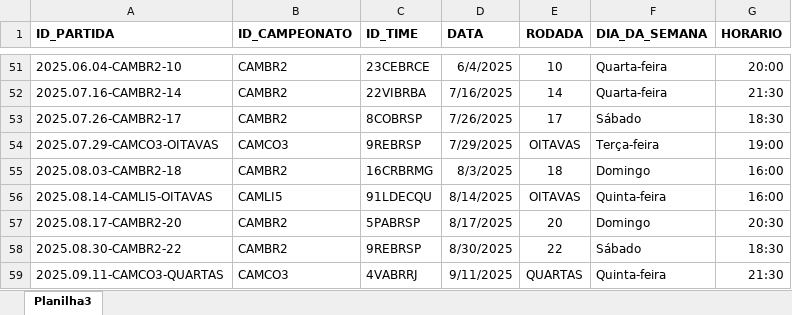
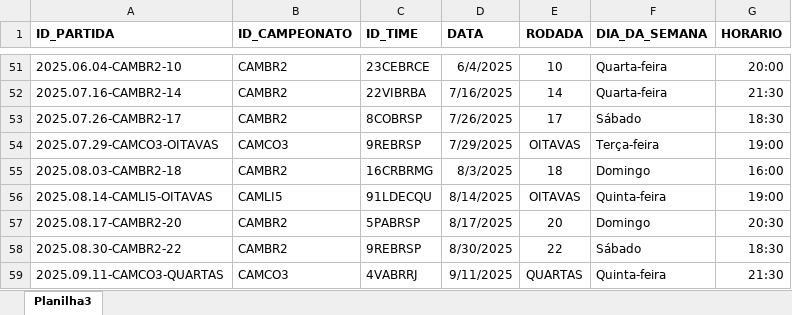
Before and after one commit to phag-98/dash-ticket, an Excel workbook: dPartidas.xlsx, sheet Planilha3, drawn as a sheet; only a part is shown, gaps mark what is left out; values as stored, in another font and other column widths than the file's, no borders; the diff names each change by its address in the sheet, - before the commit and + after, or states it on an @@ line.

Commit message:
Add files via upload

```diff
--- a/dPartidas.xlsx (sheet Planilha3)
+++ b/dPartidas.xlsx (sheet Planilha3)
-G56 (HORARIO): 16:00
+G56 (HORARIO): 19:00
```
